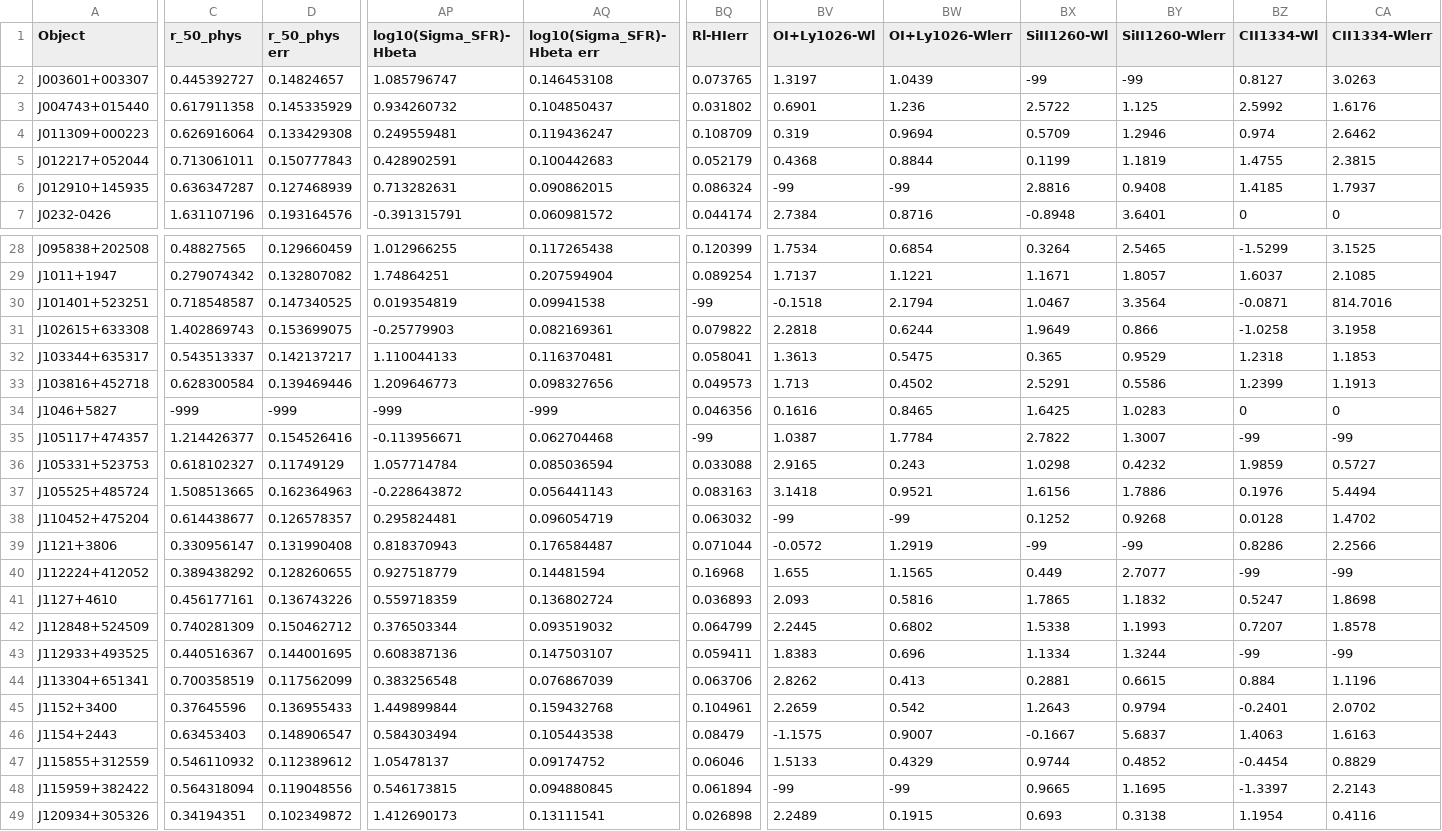
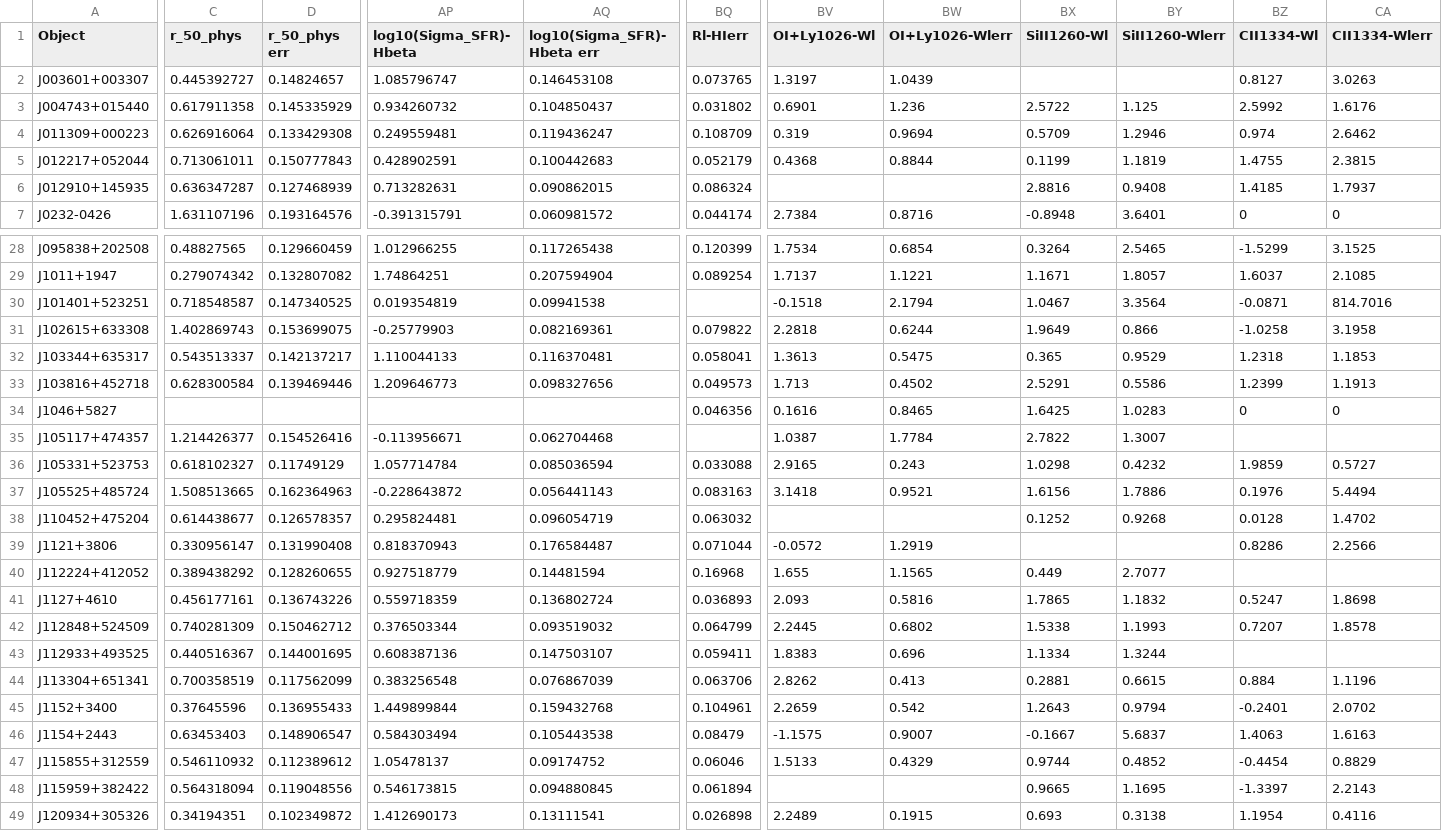
Before and after one commit to sflury/LyCsurv, a CSV file: tab/lzlcs.csv, drawn as a sheet; only a part is shown, gaps mark what is left out; the diff covers the shown part only; the diff names each change by its address in the sheet, - before the commit and + after, or states it on an @@ line.

```diff
--- a/tab/lzlcs.csv
+++ b/tab/lzlcs.csv
-BX2 (SiII1260-Wl): -99
+BX2 (SiII1260-Wl): (empty)
-BY2 (SiII1260-Wlerr): -99
+BY2 (SiII1260-Wlerr): (empty)
-BV6 (OI+Ly1026-Wl): -99
+BV6 (OI+Ly1026-Wl): (empty)
-BW6 (OI+Ly1026-Wlerr): -99
+BW6 (OI+Ly1026-Wlerr): (empty)
-BQ30 (Rl-HIerr): -99
+BQ30 (Rl-HIerr): (empty)
-C34 (r_50_phys): -999
+C34 (r_50_phys): (empty)
-D34 (r_50_phys err): -999
+D34 (r_50_phys err): (empty)
-AP34 (log10(Sigma_SFR)-Hbeta): -999
+AP34 (log10(Sigma_SFR)-Hbeta): (empty)
-AQ34 (log10(Sigma_SFR)-Hbeta err): -999
+AQ34 (log10(Sigma_SFR)-Hbeta err): (empty)
-BQ35 (Rl-HIerr): -99
+BQ35 (Rl-HIerr): (empty)
-BZ35 (CII1334-Wl): -99
+BZ35 (CII1334-Wl): (empty)
-CA35 (CII1334-Wlerr): -99
+CA35 (CII1334-Wlerr): (empty)
-BV38 (OI+Ly1026-Wl): -99
+BV38 (OI+Ly1026-Wl): (empty)
-BW38 (OI+Ly1026-Wlerr): -99
+BW38 (OI+Ly1026-Wlerr): (empty)
-BX39 (SiII1260-Wl): -99
+BX39 (SiII1260-Wl): (empty)
-BY39 (SiII1260-Wlerr): -99
+BY39 (SiII1260-Wlerr): (empty)
-BZ40 (CII1334-Wl): -99
+BZ40 (CII1334-Wl): (empty)
-CA40 (CII1334-Wlerr): -99
+CA40 (CII1334-Wlerr): (empty)
-BZ43 (CII1334-Wl): -99
+BZ43 (CII1334-Wl): (empty)
-CA43 (CII1334-Wlerr): -99
+CA43 (CII1334-Wlerr): (empty)
-BV48 (OI+Ly1026-Wl): -99
+BV48 (OI+Ly1026-Wl): (empty)
-BW48 (OI+Ly1026-Wlerr): -99
+BW48 (OI+Ly1026-Wlerr): (empty)
```
Also changed, not shown: 33 edited cells elsewhere in this file, 1 other file.
